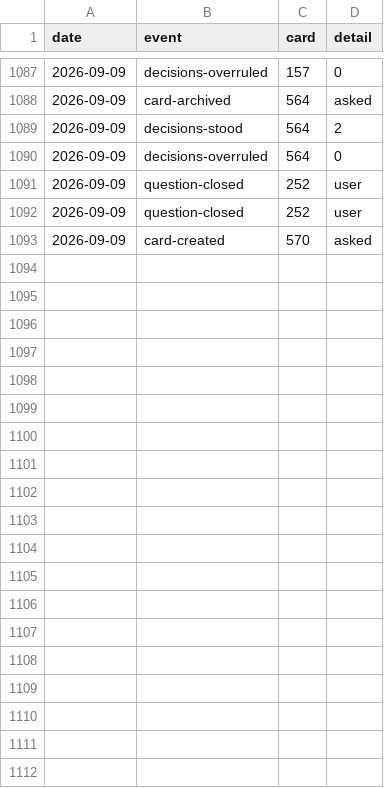
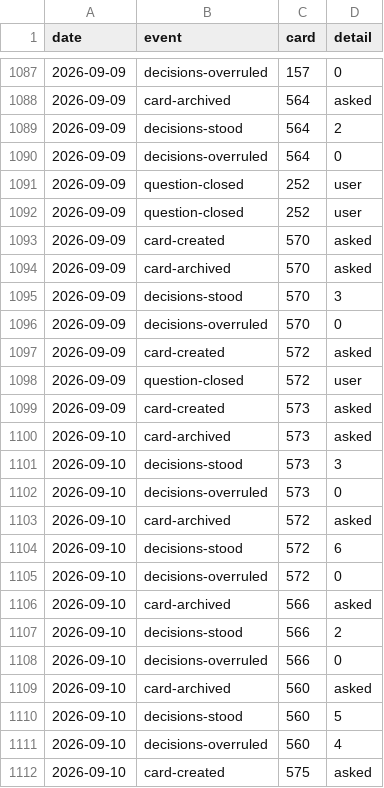
Before and after one commit to ai4kanban/ai4kanban, a CSV file: docs/kanban/record.csv, drawn as a sheet; only a part is shown, gaps mark what is left out; the diff covers the shown part only; the diff names each change by its address in the sheet, - before the commit and + after, or states it on an @@ line.

Commit message:
docs(kanban): update kanban data, docs, and remove old todo tasks
- Bump next card ID from 571 to 576
- Update daily metrics and activity records for 2026-09-09 and 2026-09-10
- Add new decision and usage documentation across cloud, ui-designer, marketing, skill, and local UI modules
- Remove outdated #311 team collaboration cloud todo task and its associated files, clean up references in todo README

```diff
--- a/docs/kanban/record.csv
+++ b/docs/kanban/record.csv
+row 1094: 2026-09-09 | card-archived | 570 | asked
+row 1095: 2026-09-09 | decisions-stood | 570 | 3
+row 1096: 2026-09-09 | decisions-overruled | 570 | 0
+row 1097: 2026-09-09 | card-created | 572 | asked
+row 1098: 2026-09-09 | question-closed | 572 | user
+row 1099: 2026-09-09 | card-created | 573 | asked
+row 1100: 2026-09-10 | card-archived | 573 | asked
+row 1101: 2026-09-10 | decisions-stood | 573 | 3
+row 1102: 2026-09-10 | decisions-overruled | 573 | 0
+row 1103: 2026-09-10 | card-archived | 572 | asked
+row 1104: 2026-09-10 | decisions-stood | 572 | 6
+row 1105: 2026-09-10 | decisions-overruled | 572 | 0
+row 1106: 2026-09-10 | card-archived | 566 | asked
+row 1107: 2026-09-10 | decisions-stood | 566 | 2
+row 1108: 2026-09-10 | decisions-overruled | 566 | 0
+row 1109: 2026-09-10 | card-archived | 560 | asked
+row 1110: 2026-09-10 | decisions-stood | 560 | 5
+row 1111: 2026-09-10 | decisions-overruled | 560 | 4
+row 1112: 2026-09-10 | card-created | 575 | asked
```
Also changed, not shown: 12 added rows elsewhere in this file, docs/kanban/metrics.csv, 13 other files.
